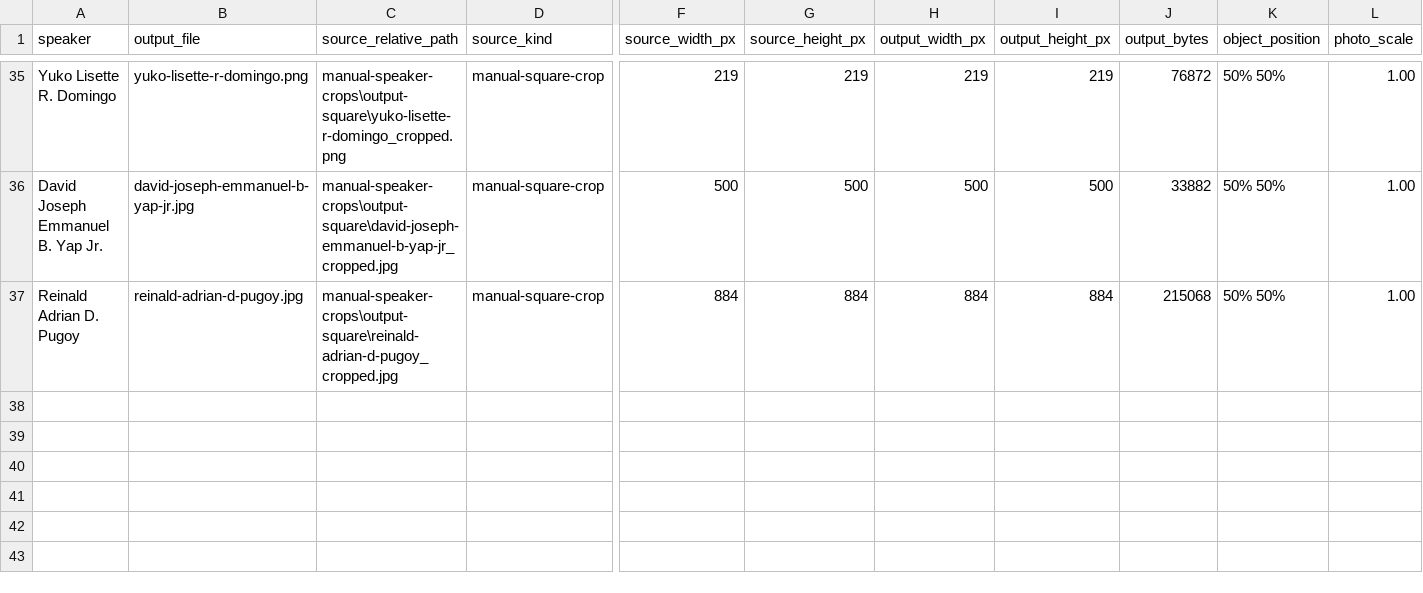
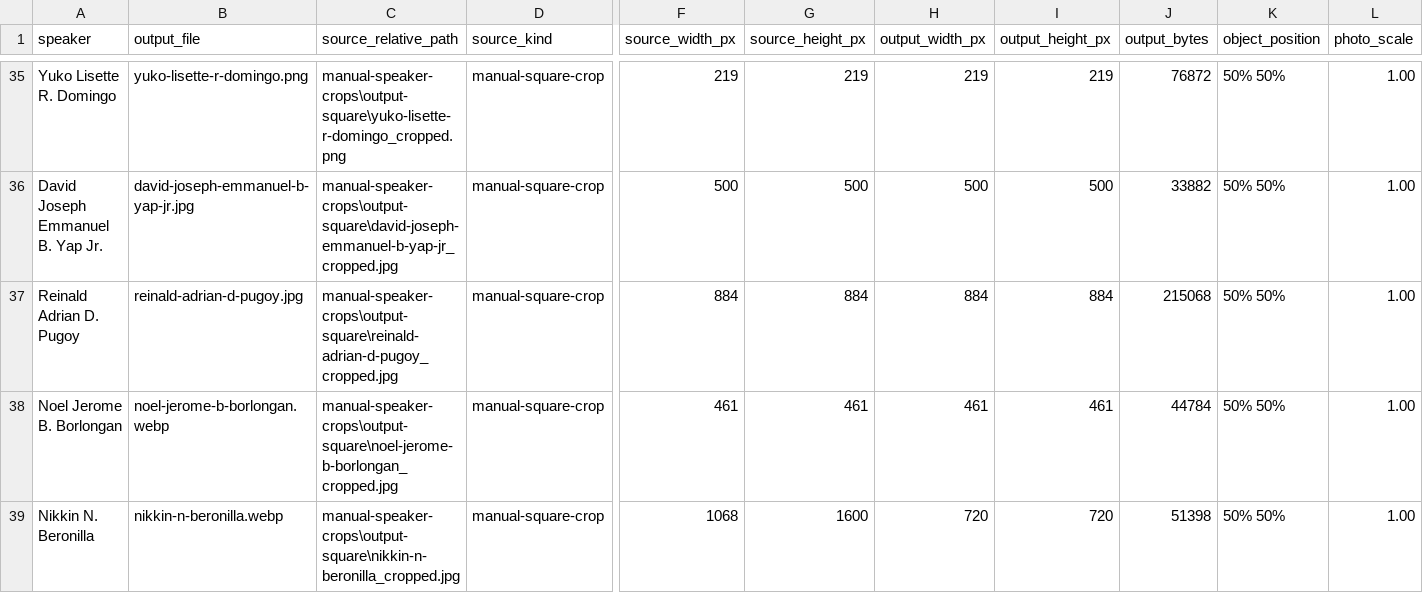
Before and after one commit to Auxes1s/mneforum-site, a CSV file: assets/speakers/2026/manifest.csv, drawn as a sheet; only a part is shown, gaps mark what is left out; rows hold the shown columns only; the diff names each change by its address in the sheet, - before the commit and + after, or states it on an @@ line.

Commit message:
Add Borlongan and Beronilla speaker portraits

```diff
--- a/assets/speakers/2026/manifest.csv
+++ b/assets/speakers/2026/manifest.csv
+row 38: Noel Jerome B. Borlongan | noel-jerome-b-borlongan.webp | manual-speaker-crops\output-square\noel-jerome-b-borlongan_cropped.jpg | manual-square-crop | 461 | 461 | 461 | 461 | 44784 | 50% 50% | 1.00
+row 39: Nikkin N. Beronilla | nikkin-n-beronilla.webp | manual-speaker-crops\output-square\nikkin-n-beronilla_cropped.jpg | manual-square-crop | 1068 | 1600 | 720 | 720 | 51398 | 50% 50% | 1.00
```
Also changed, not shown: 10 other files.
